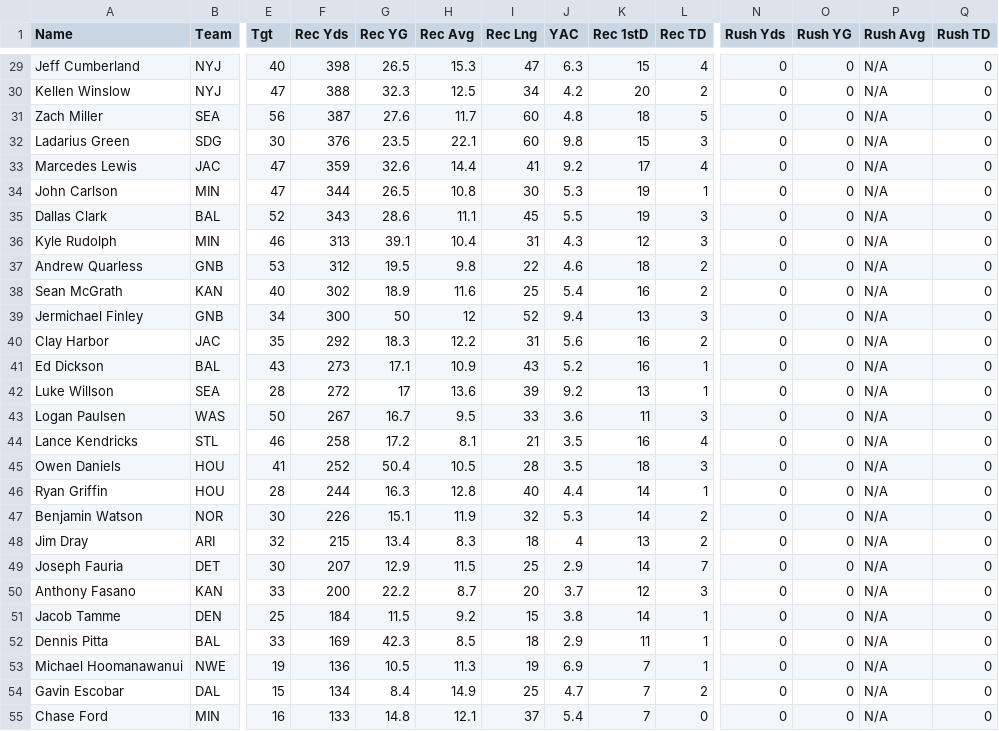
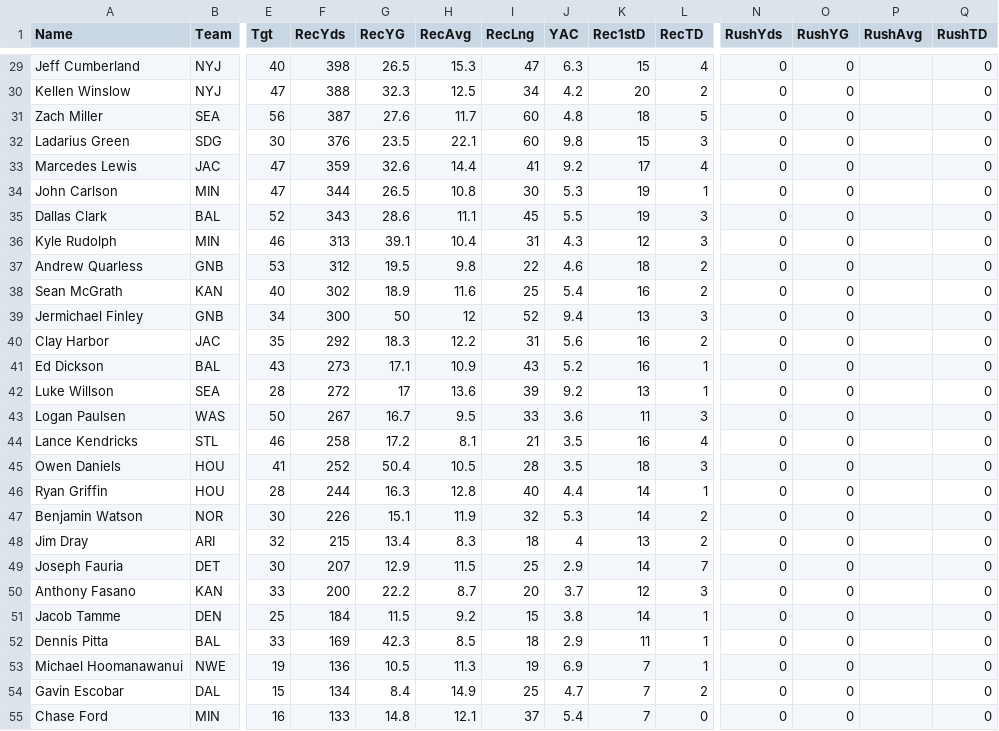
Before and after one commit to jnu/FantasyFootball, a CSV file: data/2013/TE.csv, drawn as a sheet; only a part is shown, gaps mark what is left out; the diff covers the shown part only; the diff names each change by its address in the sheet, - before the commit and + after, or states it on an @@ line.

```diff
--- a/data/2013/TE.csv
+++ b/data/2013/TE.csv
-F1: Rec Yds
+F1: RecYds
-G1: Rec YG
+G1: RecYG
-H1: Rec Avg
+H1: RecAvg
-I1: Rec Lng
+I1: RecLng
-K1: Rec 1stD
+K1: Rec1stD
-L1: Rec TD
+L1: RecTD
-N1: Rush Yds
+N1: RushYds
-O1: Rush YG
+O1: RushYG
-P1: Rush Avg
+P1: RushAvg
-Q1: Rush TD
+Q1: RushTD
-P29:P55 (RushAvg): N/A
+P29:P55 (RushAvg): (empty)
```
Also changed, not shown: 88 edited cells elsewhere in this file, data/2013/RB.csv, data/2013/WR.csv, 11 other files.
